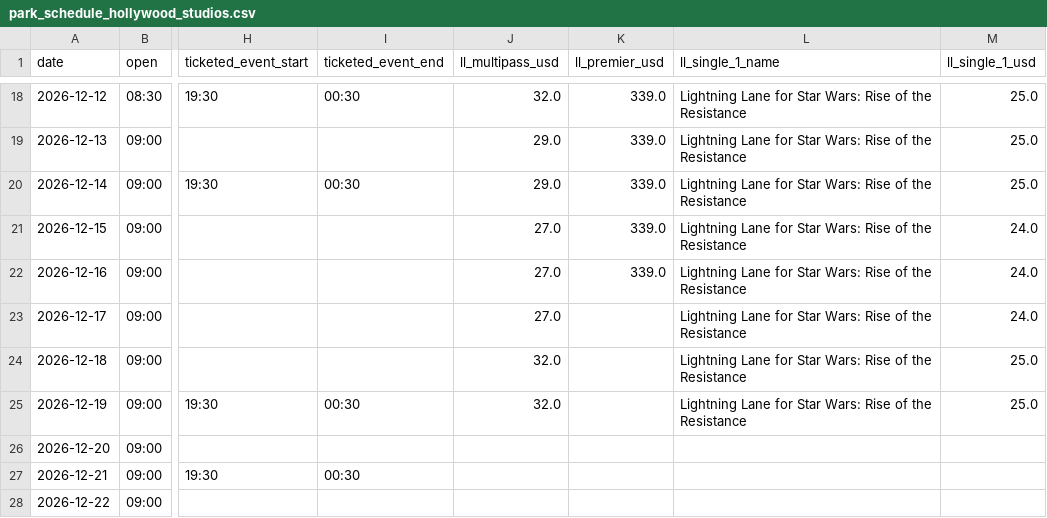
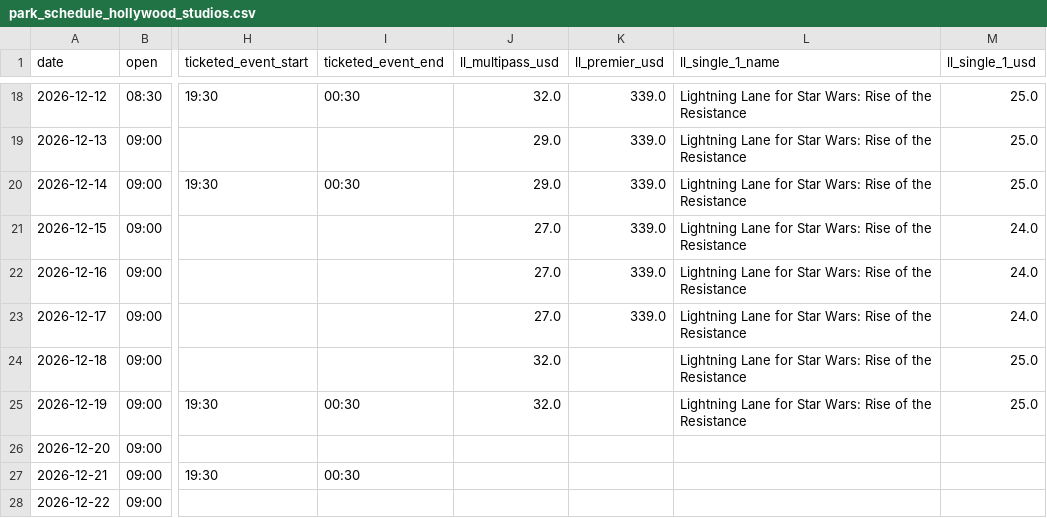
Before and after one commit to swerve357/mk-forecast, a CSV file: data/park_schedule_hollywood_studios.csv, drawn as a sheet; only a part is shown, gaps mark what is left out; the diff names each change by its address in the sheet, - before the commit and + after, or states it on an @@ line.

```diff
--- a/data/park_schedule_hollywood_studios.csv
+++ b/data/park_schedule_hollywood_studios.csv
-K23 (ll_premier_usd): (empty)
+K23 (ll_premier_usd): 339.0
```
Also changed, not shown: data/pred_log_hollywood_studios.csv, data/weather_hourly.csv, 8 other files.
